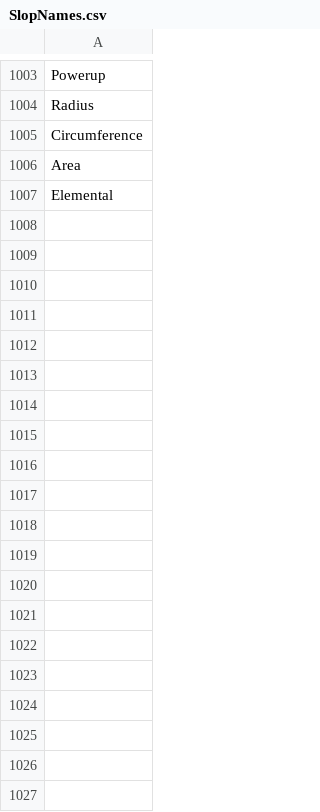
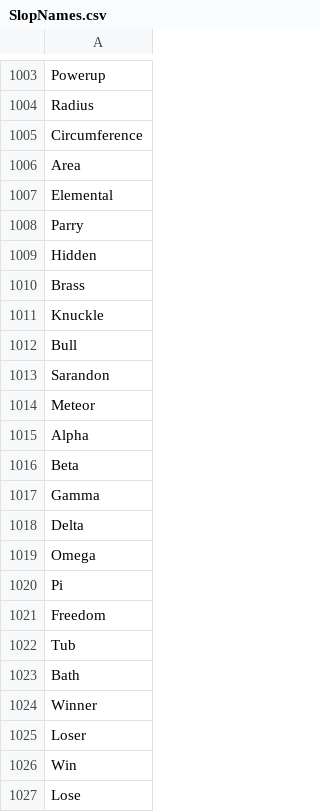
Before and after one commit to SimonVoorhees/Idea-Machine, a CSV file: SlopIdeas/src/main/resources/SlopNames.csv, drawn as a sheet; only a part is shown, gaps mark what is left out; the diff covers the shown part only; the diff names each change by its address in the sheet, - before the commit and + after, or states it on an @@ line.

```diff
--- a/SlopIdeas/src/main/resources/SlopNames.csv
+++ b/SlopIdeas/src/main/resources/SlopNames.csv
+row 1008: Parry
+row 1009: Hidden
+row 1010: Brass
+row 1011: Knuckle
+row 1012: Bull
+row 1013: Sarandon
+row 1014: Meteor
+row 1015: Alpha
+row 1016: Beta
+row 1017: Gamma
+row 1018: Delta
+row 1019: Omega
+row 1020: Pi
+row 1021: Freedom
+row 1022: Tub
+row 1023: Bath
+row 1024: Winner
+row 1025: Loser
+row 1026: Win
+row 1027: Lose
```
Also changed, not shown: 93 added rows elsewhere in this file, 3 other files.
